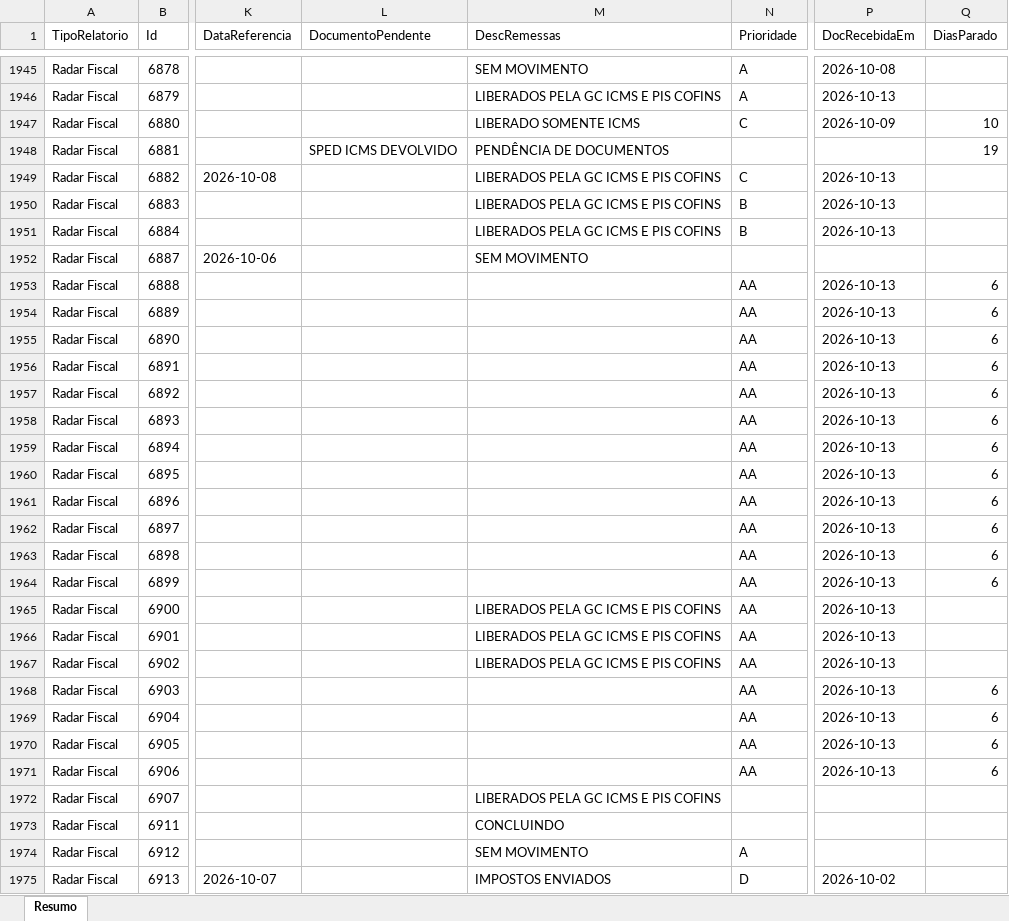
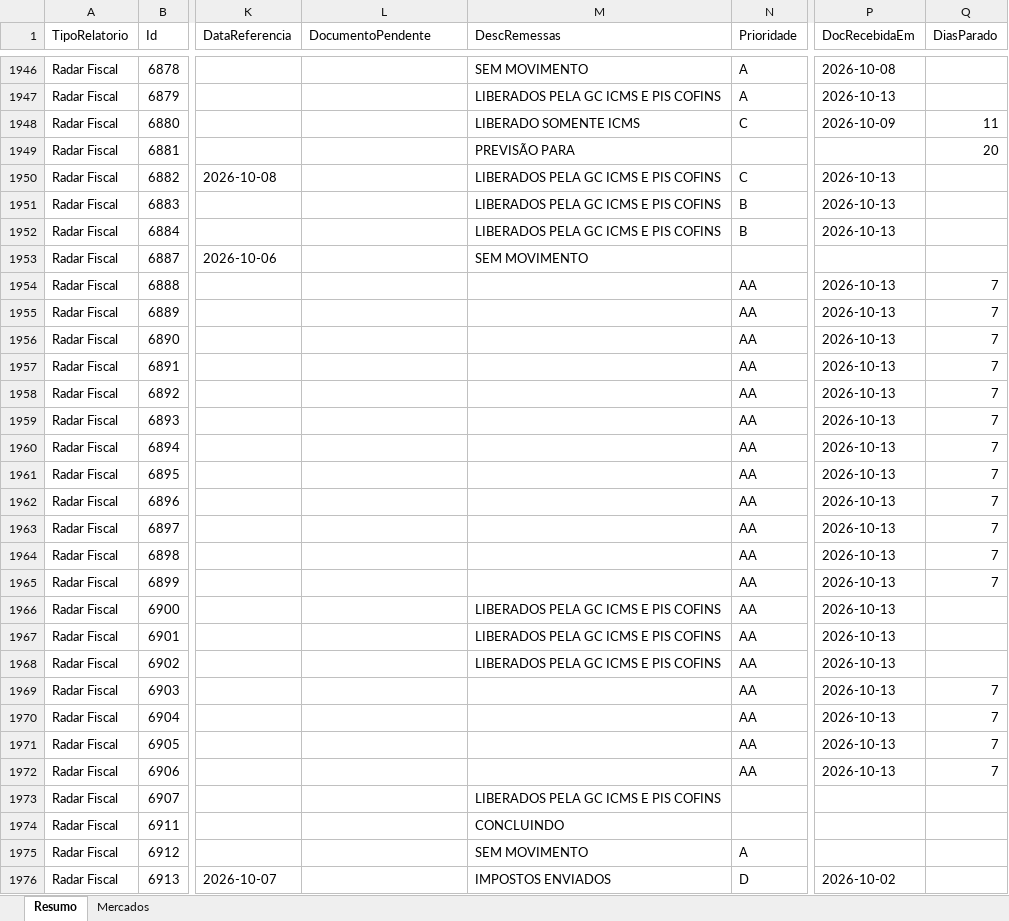
Before and after one commit to Controladoria-MG/Controle-de-Fechamentos, an Excel workbook: data/relatorio_fechamentos/resumo.xlsx, sheet Resumo, drawn as a sheet; only a part is shown, gaps mark what is left out; values as stored, in another font and other column widths than the file's, no borders; addresses are those after the commit; the diff covers the shown part only; the diff names each change by its address in the sheet, - before the commit and + after, or states it on an @@ line.

```diff
--- a/data/relatorio_fechamentos/resumo.xlsx (sheet Resumo)
+++ b/data/relatorio_fechamentos/resumo.xlsx (sheet Resumo)
+sheet tab: Mercados
-Q1948 (DiasParado): 10
+Q1948 (DiasParado): 11
-L1949 (DocumentoPendente): SPED ICMS DEVOLVIDO
+L1949 (DocumentoPendente): (empty)
-M1949 (DescRemessas): PENDÊNCIA DE DOCUMENTOS
+M1949 (DescRemessas): PREVISÃO PARA
-Q1949 (DiasParado): 19
+Q1949 (DiasParado): 20
-Q1954:Q1965 (DiasParado): 6
+Q1954:Q1965 (DiasParado): 7
-Q1969:Q1972 (DiasParado): 6
+Q1969:Q1972 (DiasParado): 7
```
Also changed, not shown: 2 added rows and 1008 edited cells elsewhere in this sheet, 3 other files.
